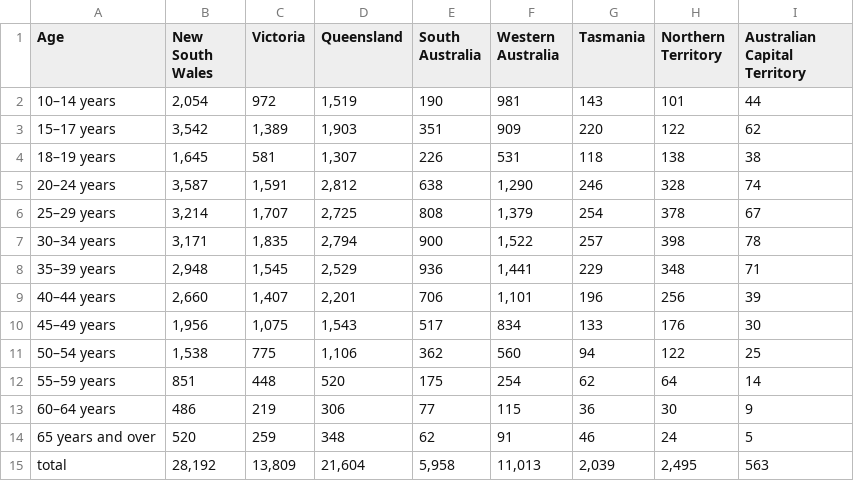
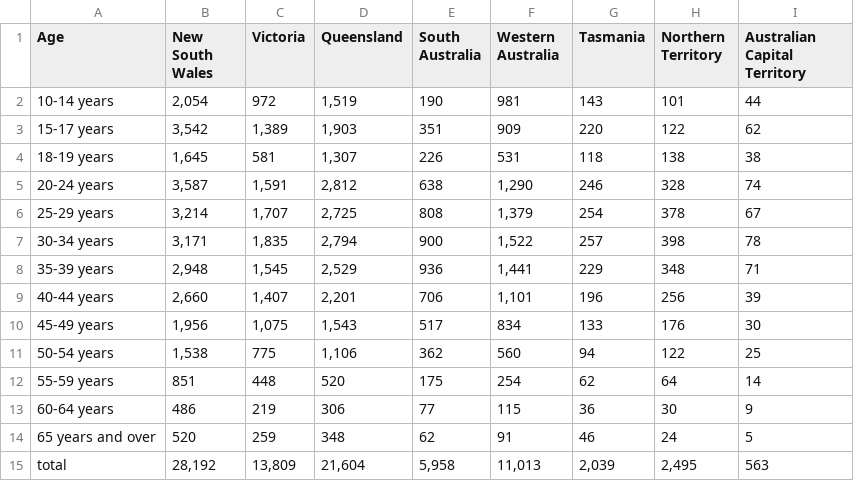
Before and after one commit to mooi0010-69/datavis2, a CSV file: cleaned_data/female_age_crime.csv, drawn as a sheet; the diff names each change by its address in the sheet, - before the commit and + after, or states it on an @@ line.

Commit message:
Update female_age_crime.csv

```diff
--- a/cleaned_data/female_age_crime.csv
+++ b/cleaned_data/female_age_crime.csv
-A2 (Age): 10–14 years
+A2 (Age): 10-14 years
-A3 (Age): 15–17 years
+A3 (Age): 15-17 years
-A4 (Age): 18–19 years
+A4 (Age): 18-19 years
-A5 (Age): 20–24 years
+A5 (Age): 20-24 years
-A6 (Age): 25–29 years
+A6 (Age): 25-29 years
-A7 (Age): 30–34 years
+A7 (Age): 30-34 years
-A8 (Age): 35–39 years
+A8 (Age): 35-39 years
-A9 (Age): 40–44 years
+A9 (Age): 40-44 years
-A10 (Age): 45–49 years
+A10 (Age): 45-49 years
-A11 (Age): 50–54 years
+A11 (Age): 50-54 years
-A12 (Age): 55–59 years
+A12 (Age): 55-59 years
-A13 (Age): 60–64 years
+A13 (Age): 60-64 years
```
